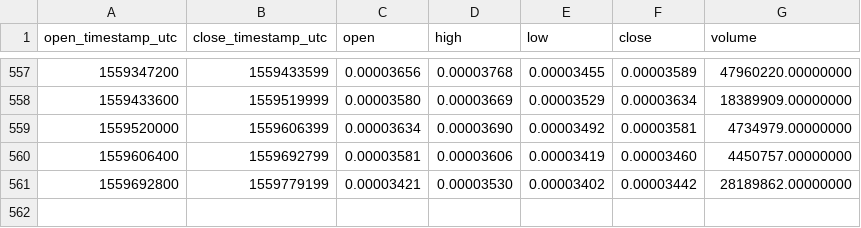
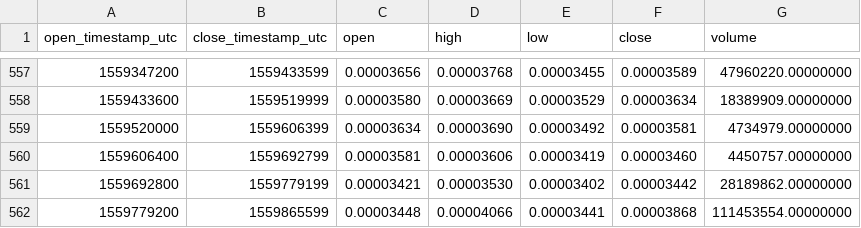
Before and after one commit to cryptobigbro/binance-FUELETH, a CSV file: binance-FUELETH-1d.csv, drawn as a sheet; only a part is shown, gaps mark what is left out; the diff names each change by its address in the sheet, - before the commit and + after, or states it on an @@ line.

Commit message:
Update OHLCV data.

```diff
--- a/binance-FUELETH-1d.csv
+++ b/binance-FUELETH-1d.csv
+row 562: 1559779200 | 1559865599 | 0.00003448 | 0.00004066 | 0.00003441 | 0.00003868 | 111453554.00000000
```
Also changed, not shown: 1 other file.
